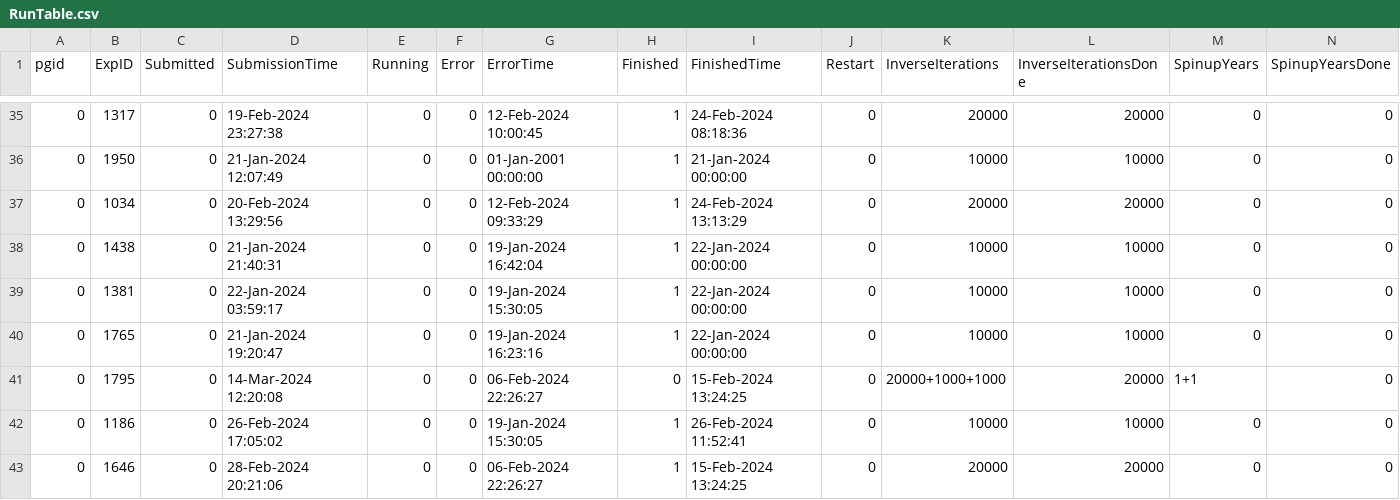
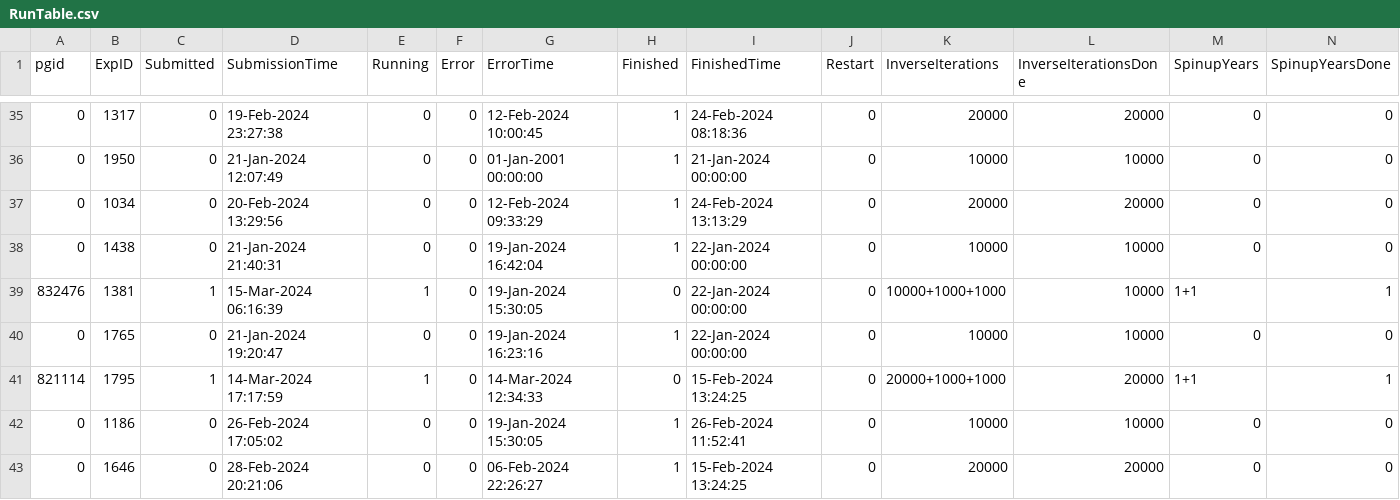
Before and after one commit to janderydt/ua_ANT, a CSV file: ANT_Inverse/RunTable.csv, drawn as a sheet; only a part is shown, gaps mark what is left out; the diff names each change by its address in the sheet, - before the commit and + after, or states it on an @@ line.

Commit message:
updates to AGlen, C and EleSize

```diff
--- a/ANT_Inverse/RunTable.csv
+++ b/ANT_Inverse/RunTable.csv
-A39 (pgid): 0
+A39 (pgid): 832476
-C39 (Submitted): 0
+C39 (Submitted): 1
-D39 (SubmissionTime): 22-Jan-2024 03:59:17
+D39 (SubmissionTime): 15-Mar-2024 06:16:39
-E39 (Running): 0
+E39 (Running): 1
-H39 (Finished): 1
+H39 (Finished): 0
-K39 (InverseIterations): 10000
+K39 (InverseIterations): 10000+1000+1000
-M39 (SpinupYears): 0
+M39 (SpinupYears): 1+1
-N39 (SpinupYearsDone): 0
+N39 (SpinupYearsDone): 1
-A41 (pgid): 0
+A41 (pgid): 821114
-C41 (Submitted): 0
+C41 (Submitted): 1
-D41 (SubmissionTime): 14-Mar-2024 12:20:08
+D41 (SubmissionTime): 14-Mar-2024 17:17:59
-E41 (Running): 0
+E41 (Running): 1
-G41 (ErrorTime): 06-Feb-2024 22:26:27
+G41 (ErrorTime): 14-Mar-2024 12:34:33
-N41 (SpinupYearsDone): 0
+N41 (SpinupYearsDone): 1
```
Also changed, not shown: 3 other files.
